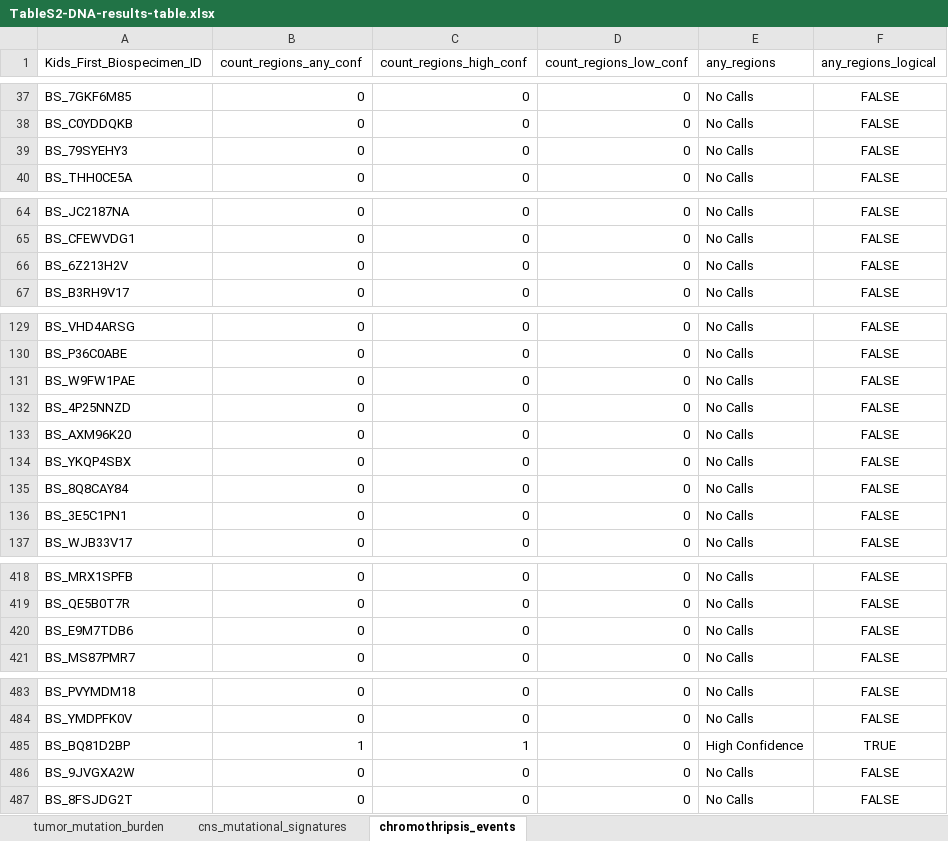
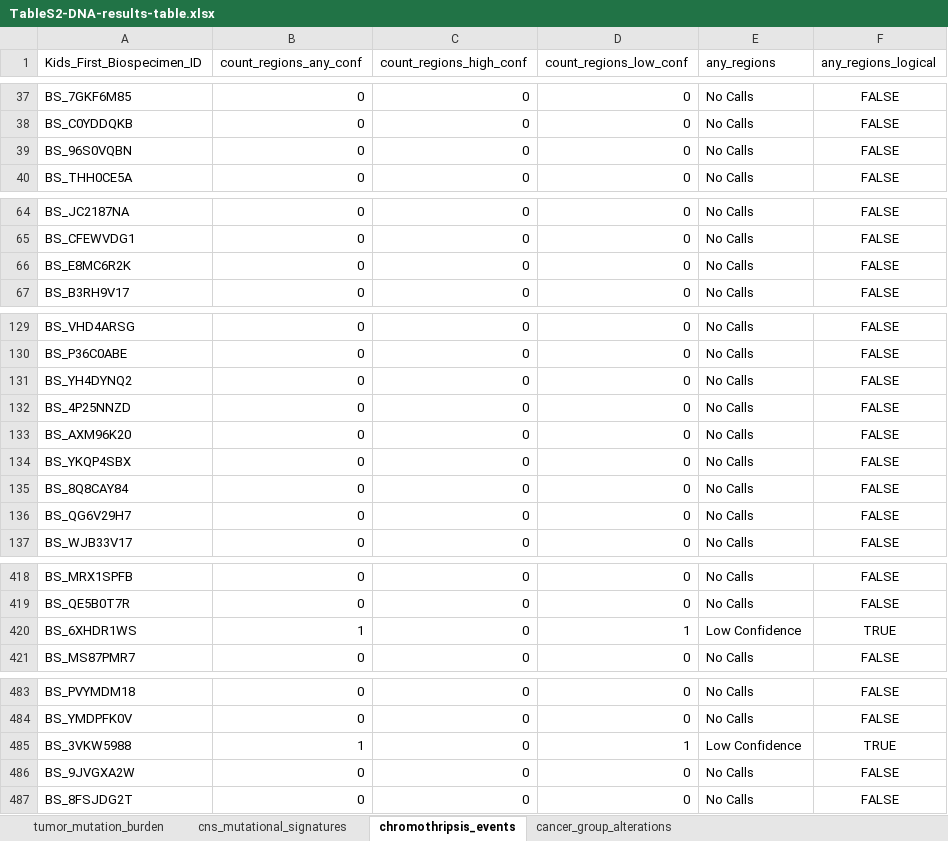
Before and after one commit to AlexsLemonade/OpenPBTA-analysis, an Excel workbook: tables/results/TableS2-DNA-results-table.xlsx, sheet chromothripsis_events, drawn as a sheet; only a part is shown, gaps mark what is left out; values as stored, in another font and other column widths than the file's, no borders; removed rows and columns are numbered as before the commit, all else as after; the diff covers the shown part only; the diff names each change by its address in the sheet, - before the commit and + after, or states it on an @@ line.

Commit message:
Updated table S2 with oncoprint alterations (#1689)
* Updated table S2 to  have a table of all primary_only oncoprint alterations, re-ran module

* remove cache file

* Ensure there are no all-NA columns, and include 2023

```diff
--- a/tables/results/TableS2-DNA-results-table.xlsx (sheet chromothripsis_events)
+++ b/tables/results/TableS2-DNA-results-table.xlsx (sheet chromothripsis_events)
+sheet tab: cancer_group_alterations
-A39 (Kids_First_Biospecimen_ID): BS_79SYEHY3
+A39 (Kids_First_Biospecimen_ID): BS_96S0VQBN
-A66 (Kids_First_Biospecimen_ID): BS_6Z213H2V
+A66 (Kids_First_Biospecimen_ID): BS_E8MC6R2K
-A131 (Kids_First_Biospecimen_ID): BS_W9FW1PAE
+A131 (Kids_First_Biospecimen_ID): BS_YH4DYNQ2
-A136 (Kids_First_Biospecimen_ID): BS_3E5C1PN1
+A136 (Kids_First_Biospecimen_ID): BS_QG6V29H7
-row 420: BS_E9M7TDB6 | 0 | 0 | 0 | No Calls | FALSE
+row 420: BS_6XHDR1WS | 1 | 0 | 1 | Low Confidence | TRUE
-row 485: BS_BQ81D2BP | 1 | 1 | 0 | High Confidence | TRUE
+row 485: BS_3VKW5988 | 1 | 0 | 1 | Low Confidence | TRUE
```
Also changed, not shown: 5 added rows, 5 removed rows and 13 edited cells elsewhere in this sheet, tables/results/TableS1-histologies.xlsx, tables/results/TableS3-RNA-results-table.xlsx, 4 other files.
